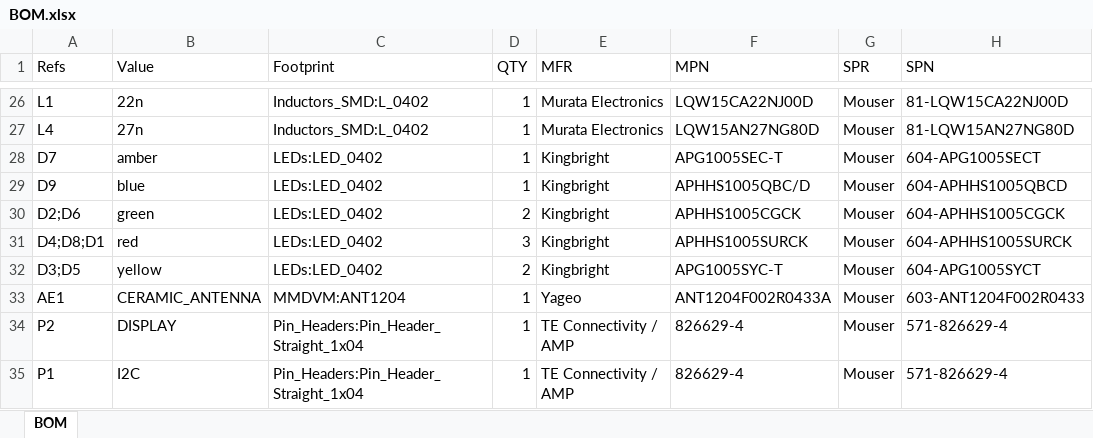
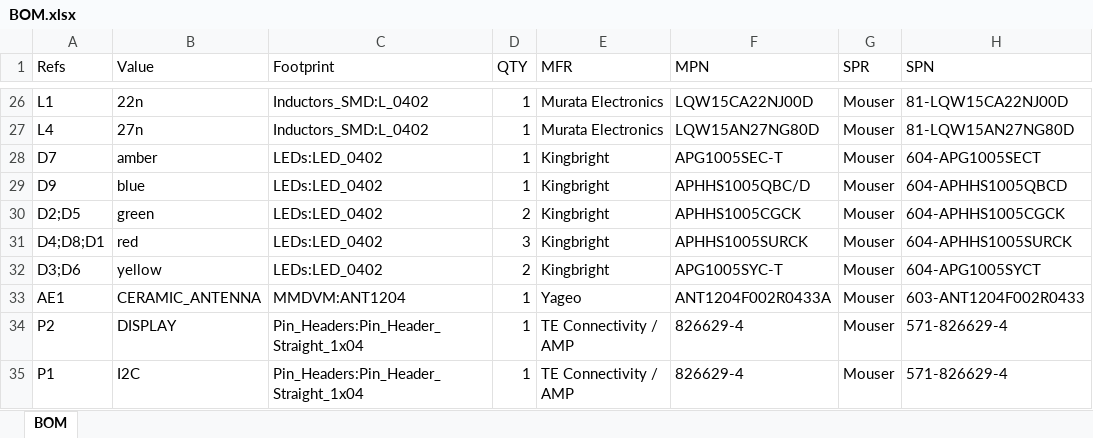
Before and after one commit to mathisschmieder/MMDVM_HS_Hat, an Excel workbook: BOM.xlsx, sheet BOM, drawn as a sheet; only a part is shown, gaps mark what is left out; values as stored, in another font and other column widths than the file's, no borders; the diff names each change by its address in the sheet, - before the commit and + after, or states it on an @@ line.

```diff
--- a/BOM.xlsx (sheet BOM)
+++ b/BOM.xlsx (sheet BOM)
-A30 (Refs): D2;D6
+A30 (Refs): D2;D5
-A32 (Refs): D3;D5
+A32 (Refs): D3;D6
```
Also changed, not shown: 10 other files.
